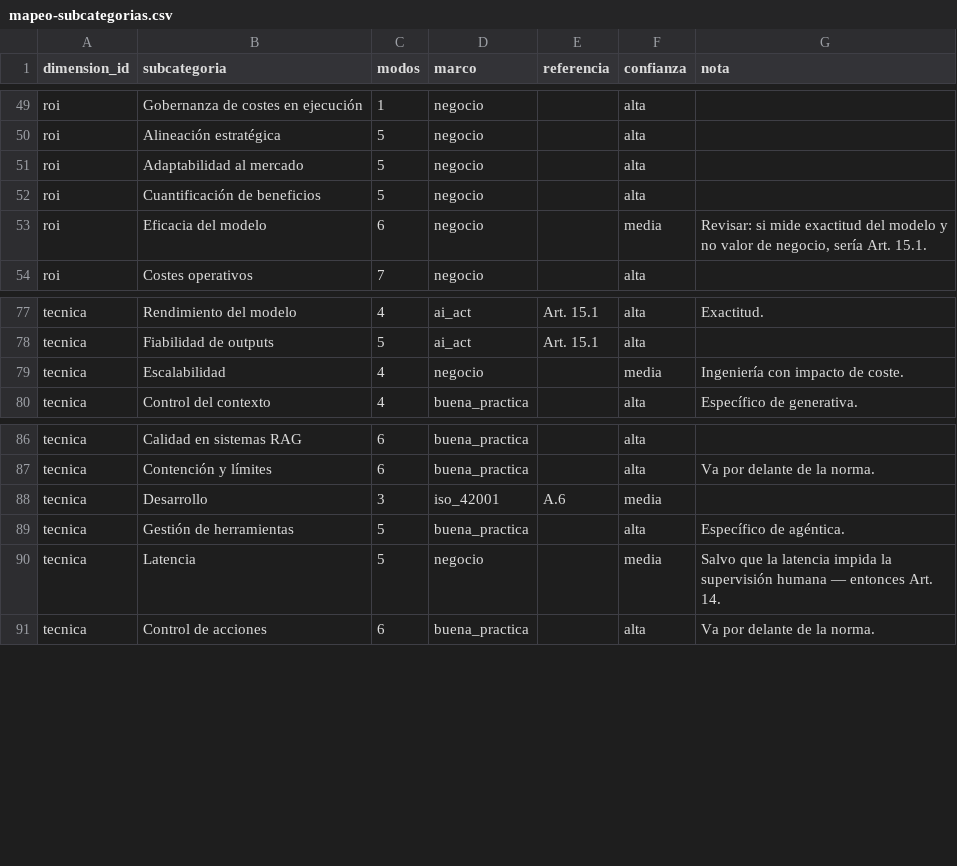
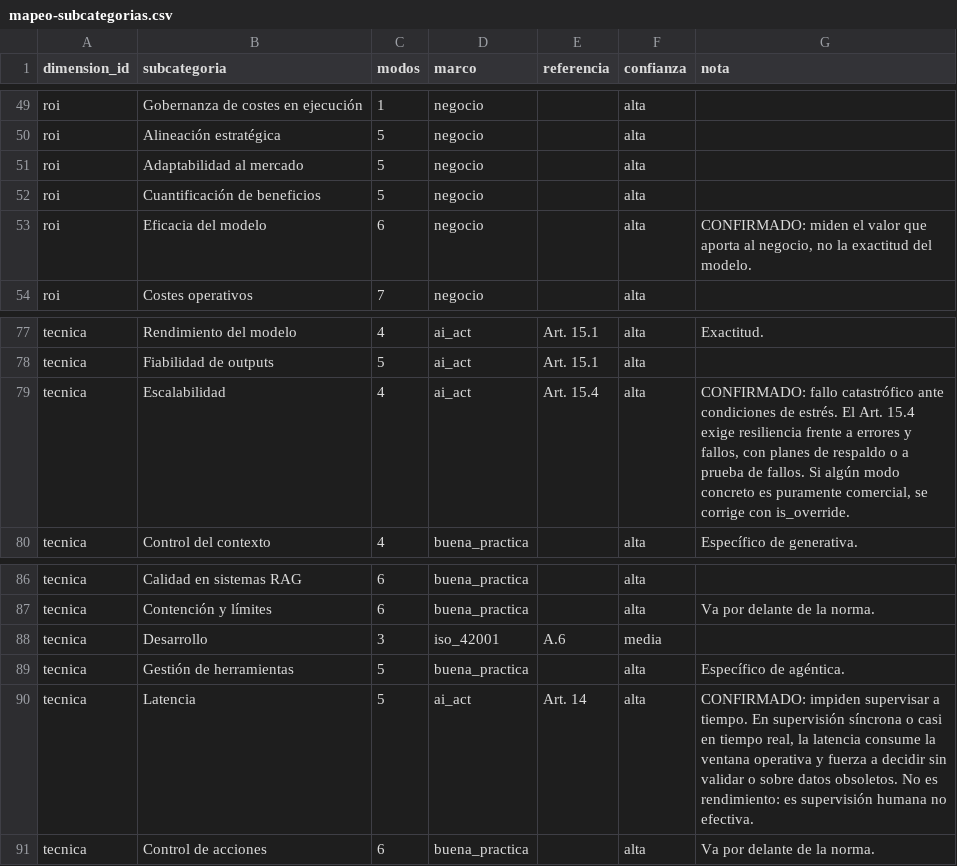
Before and after one commit to albarracingarciap/fluxion-saas, a CSV file: docs/producto/mapeo-subcategorias.csv, drawn as a sheet; only a part is shown, gaps mark what is left out.

```diff
--- a/docs/producto/mapeo-subcategorias.csv
+++ b/docs/producto/mapeo-subcategorias.csv
@@ -52,3 +52,3 @@ roi,Adaptabilidad al mercado,5,negocio,,alta,
 roi,Cuantificación de beneficios,5,negocio,,alta,
-roi,Eficacia del modelo,6,negocio,,media,"Revisar: si mide exactitud del modelo y no valor de negocio, sería Art. 15.1."
+roi,Eficacia del modelo,6,negocio,,alta,"CONFIRMADO: miden el valor que aporta al negocio, no la exactitud del modelo."
 roi,Costes operativos,7,negocio,,alta,
@@ -78,3 +78,3 @@ tecnica,Rendimiento del modelo,4,ai_act,Art. 15.1,alta,"Exactitud."
 tecnica,Fiabilidad de outputs,5,ai_act,Art. 15.1,alta,
-tecnica,Escalabilidad,4,negocio,,media,"Ingeniería con impacto de coste."
+tecnica,Escalabilidad,4,ai_act,Art. 15.4,alta,"CONFIRMADO: fallo catastrófico ante condiciones de estrés. El Art. 15.4 exige resiliencia frente a errores y fallos, con planes de respaldo o a prueba de fallos. Si algún modo concreto es puramente comercial, se corrige con is_override."
 tecnica,Control del contexto,4,buena_practica,,alta,"Específico de generativa."
@@ -89,3 +89,3 @@ tecnica,Desarrollo,3,iso_42001,A.6,media,
 tecnica,Gestión de herramientas,5,buena_practica,,alta,"Específico de agéntica."
-tecnica,Latencia,5,negocio,,media,"Salvo que la latencia impida la supervisión humana — entonces Art. 14."
+tecnica,Latencia,5,ai_act,Art. 14,alta,"CONFIRMADO: impiden supervisar a tiempo. En supervisión síncrona o casi en tiempo real, la latencia consume la ventana operativa y fuerza a decidir sin validar o sobre datos obsoletos. No es rendimiento: es supervisión humana no efectiva."
 tecnica,Control de acciones,6,buena_practica,,alta,"Va por delante de la norma."
```
Also changed, not shown: 1 other file.
